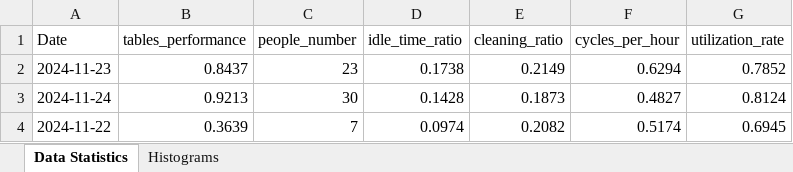
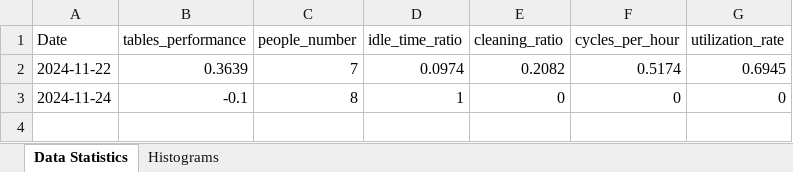
Before and after one commit to CptGeo02/licenta, an Excel workbook: data/outputs/2024-11-22_2024-11-24/general_statistic.xlsx, sheet Data Statistics, drawn as a sheet; values as stored, in another font and other column widths than the file's, no borders; charts and pictures not drawn; removed rows and columns are numbered as before the commit, all else as after; the diff names each change by its address in the sheet, - before the commit and + after, or states it on an @@ line.

```diff
--- a/data/outputs/2024-11-22_2024-11-24/general_statistic.xlsx (sheet Data Statistics)
+++ b/data/outputs/2024-11-22_2024-11-24/general_statistic.xlsx (sheet Data Statistics)
-row 2: 2024-11-23 | 0.8437 | 23 | 0.1738 | 0.2149 | 0.6294 | 0.7852
-row 3: 2024-11-24 | 0.9213 | 30 | 0.1428 | 0.1873 | 0.4827 | 0.8124
+row 3: 2024-11-24 | -0.1 | 8 | 1 | 0 | 0 | 0
```
Also changed, not shown: charts or pictures, 25 other files.
